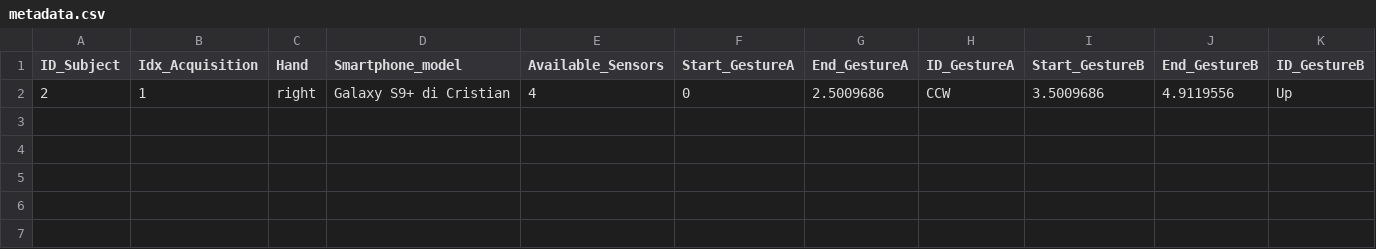
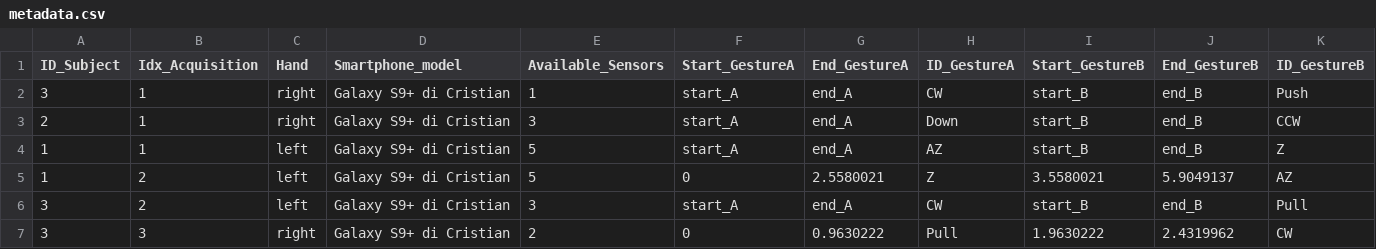
Before and after one commit to PCristian00/gesture_MAT, a CSV file: metadata.csv, drawn as a sheet; only a part is shown; removed rows and columns are numbered as before the commit, all else as after; rows hold the shown columns only; the diff names each change by its address in the sheet, - before the commit and + after, or states it on an @@ line.

```diff
--- a/metadata.csv
+++ b/metadata.csv
-row 2: 2 | 1 | right | Galaxy S9+ di Cristian | 4 | 0 | 2.5009686 | CCW | 3.5009686 | 4.9119556 | Up
+row 2: 3 | 1 | right | Galaxy S9+ di Cristian | 1 | start_A | end_A | CW | start_B | end_B | Push
+row 3: 2 | 1 | right | Galaxy S9+ di Cristian | 3 | start_A | end_A | Down | start_B | end_B | CCW
+row 4: 1 | 1 | left | Galaxy S9+ di Cristian | 5 | start_A | end_A | AZ | start_B | end_B | Z
+row 5: 1 | 2 | left | Galaxy S9+ di Cristian | 5 | 0 | 2.5580021 | Z | 3.5580021 | 5.9049137 | AZ
+row 6: 3 | 2 | left | Galaxy S9+ di Cristian | 3 | start_A | end_A | CW | start_B | end_B | Pull
+row 7: 3 | 3 | right | Galaxy S9+ di Cristian | 2 | 0 | 0.9630222 | Pull | 1.9630222 | 2.4319962 | CW
```
Also changed, not shown: 4 other files.
